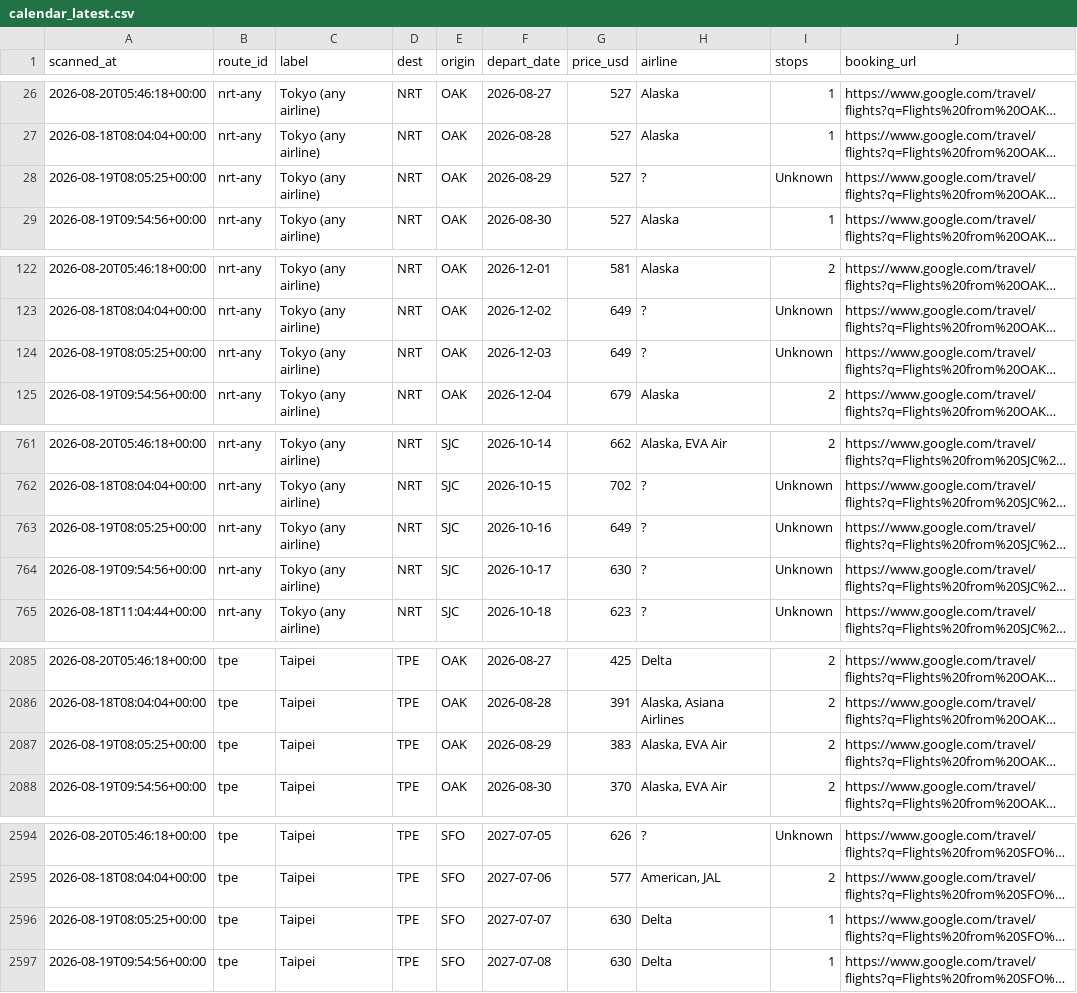
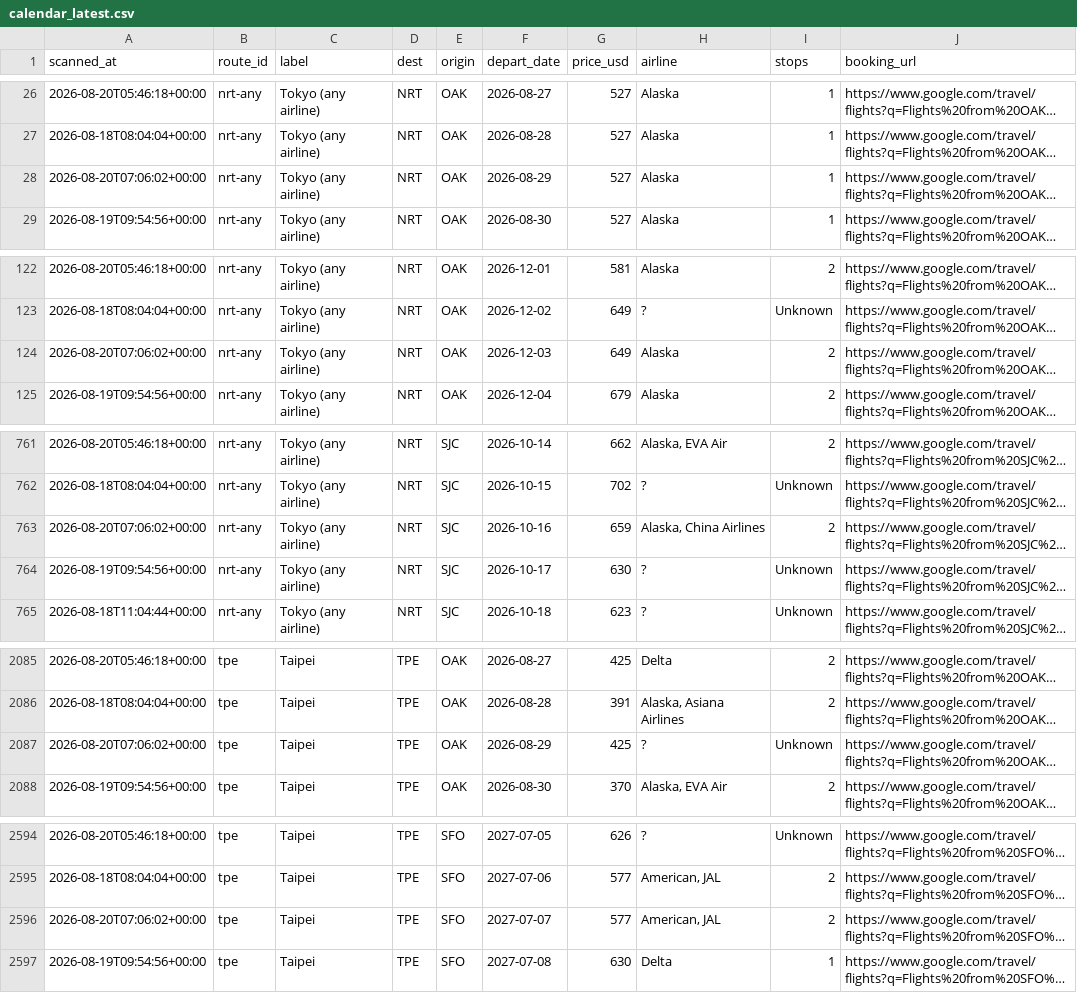
Before and after one commit to vanqd3216-dev/fare-tracker, a CSV file: calendar_latest.csv, drawn as a sheet; only a part is shown, gaps mark what is left out; long unchanged cells end in …; the diff covers the shown part only; the diff names each change by its address in the sheet, - before the commit and + after, or states it on an @@ line.

```diff
--- a/calendar_latest.csv
+++ b/calendar_latest.csv
-A28 (scanned_at): 2026-08-19T08:05:25+00:00
+A28 (scanned_at): 2026-08-20T07:06:02+00:00
-H28 (airline): ?
+H28 (airline): Alaska
-I28 (stops): Unknown
+I28 (stops): 1
-A124 (scanned_at): 2026-08-19T08:05:25+00:00
+A124 (scanned_at): 2026-08-20T07:06:02+00:00
-H124 (airline): ?
+H124 (airline): Alaska
-I124 (stops): Unknown
+I124 (stops): 2
-A763 (scanned_at): 2026-08-19T08:05:25+00:00
+A763 (scanned_at): 2026-08-20T07:06:02+00:00
-G763 (price_usd): 649
+G763 (price_usd): 659
-H763 (airline): ?
+H763 (airline): Alaska, China Airlines
-I763 (stops): Unknown
+I763 (stops): 2
-A2087 (scanned_at): 2026-08-19T08:05:25+00:00
+A2087 (scanned_at): 2026-08-20T07:06:02+00:00
-G2087 (price_usd): 383
+G2087 (price_usd): 425
-H2087 (airline): Alaska, EVA Air
+H2087 (airline): ?
-I2087 (stops): 2
+I2087 (stops): Unknown
-A2596 (scanned_at): 2026-08-19T08:05:25+00:00
+A2596 (scanned_at): 2026-08-20T07:06:02+00:00
-G2596 (price_usd): 630
+G2596 (price_usd): 577
-H2596 (airline): Delta
+H2596 (airline): American, JAL
-I2596 (stops): 1
+I2596 (stops): 2
```
Also changed, not shown: 178 edited cells elsewhere in this file.
